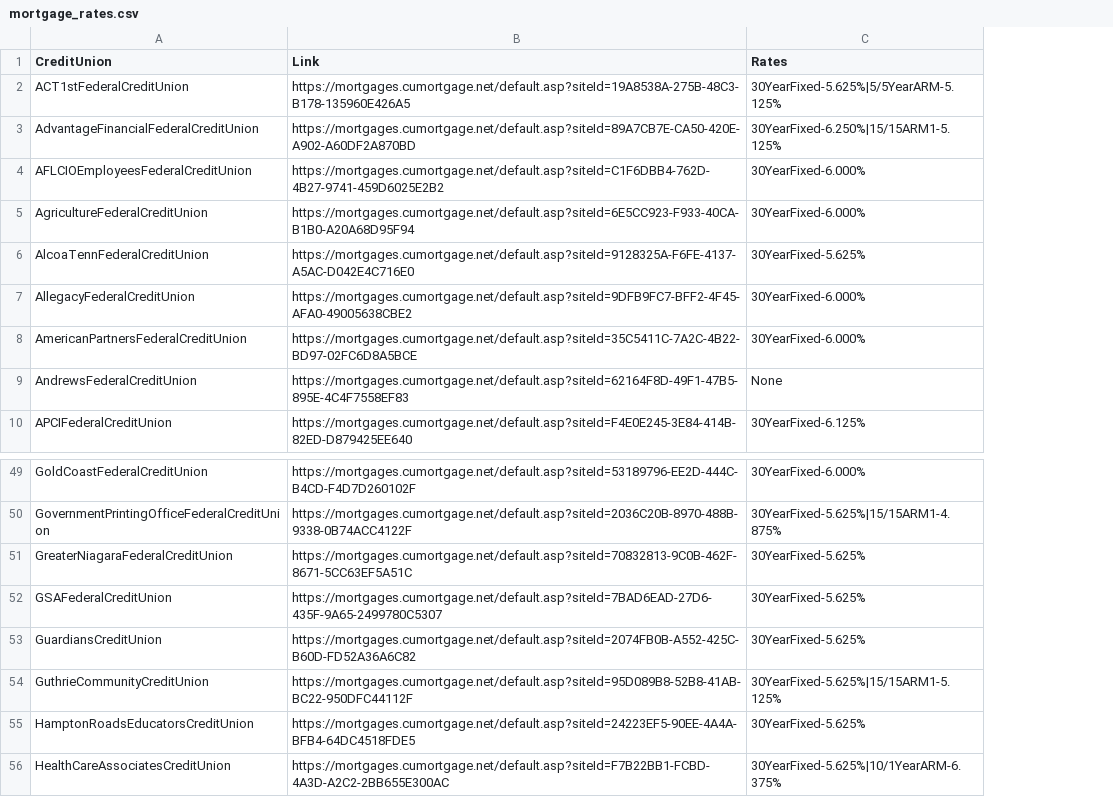
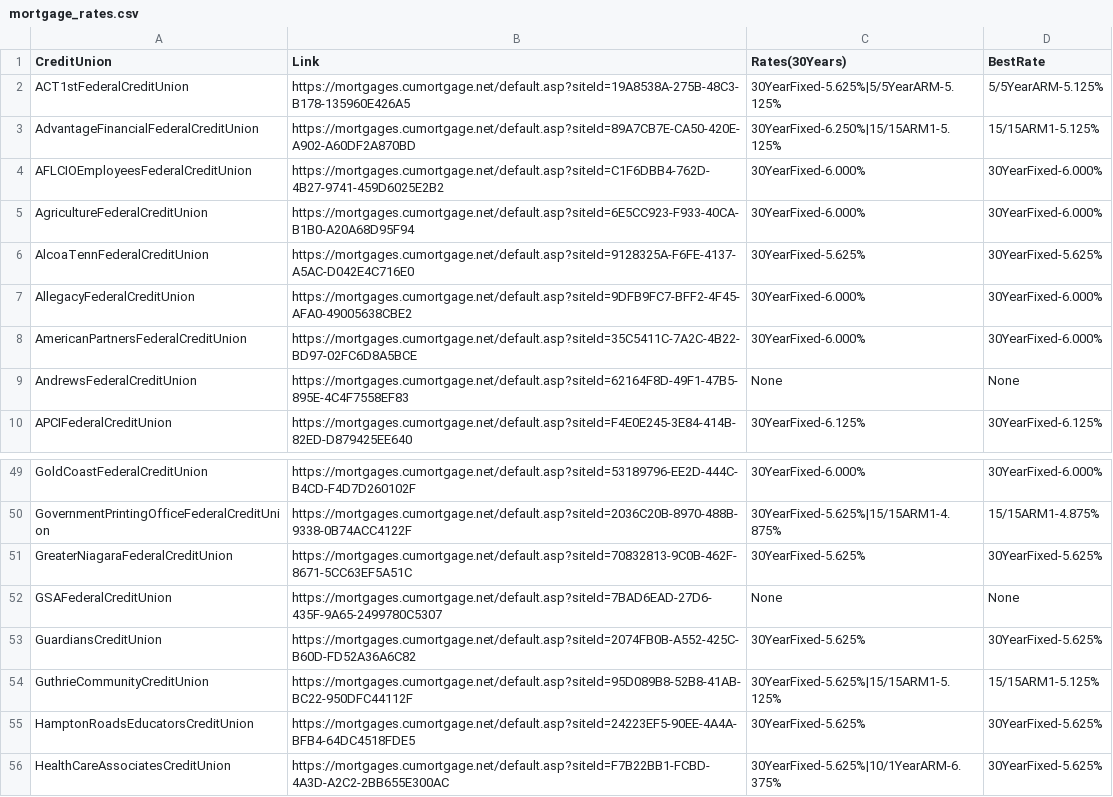
Before and after one commit to prem1990/MortgageRates, a CSV file: mortgage_rates.csv, drawn as a sheet; only a part is shown, gaps mark what is left out; the diff names each change by its address in the sheet, - before the commit and + after, or states it on an @@ line.

```diff
--- a/mortgage_rates.csv
+++ b/mortgage_rates.csv
+column D (BestRate), rows 2-10: 5/5YearARM-5.125% | 15/15ARM1-5.125% | 30YearFixed-6.000% | 30YearFixed-6.000% | 30YearFixed-5.625% | 30YearFixed-6.000% | 30YearFixed-6.000% | None | 30YearFixed-6.125%; rows 49-56: 30YearFixed-6.000% | 15/15ARM1-4.875% | 30YearFixed-5.625% | None | 30YearFixed-5.625% | 15/15ARM1-5.125% | 30YearFixed-5.625% | 30YearFixed-5.625%
-C1: Rates
+C1: Rates(30Years)
-C52 (Rates(30Years)): 30YearFixed-5.625%
+C52 (Rates(30Years)): None
```
Also changed, not shown: 1 other file.
